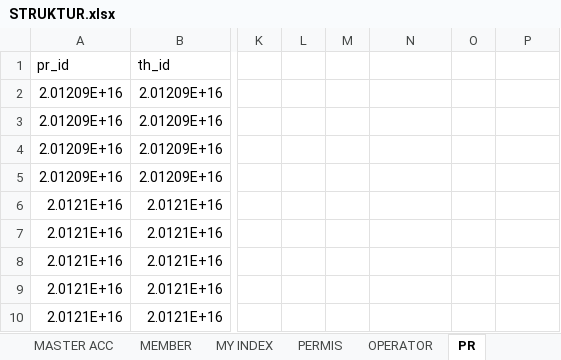
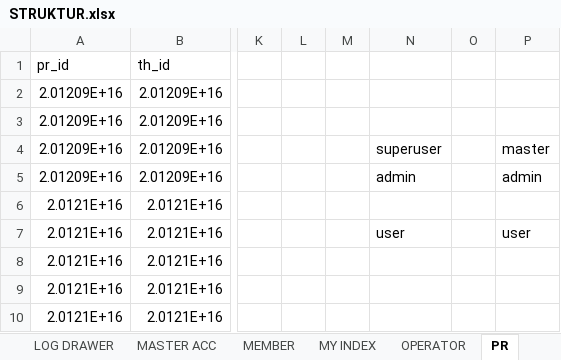
Before and after one commit to kazarach/mitraaccounting, an Excel workbook: STRUKTUR.xlsx, sheet PR, drawn as a sheet; only a part is shown, gaps mark what is left out; values as stored, in another font and other column widths than the file's, no borders; the diff names each change by its address in the sheet, - before the commit and + after, or states it on an @@ line.

```diff
--- a/STRUKTUR.xlsx (sheet PR)
+++ b/STRUKTUR.xlsx (sheet PR)
-sheet tab: PERMIS
-N4: (empty)
+N4: superuser
-P4: (empty)
+P4: master
-N5: (empty)
+N5: admin
-P5: (empty)
+P5: admin
-N7: (empty)
+N7: user
-P7: (empty)
+P7: user
```
Also changed, not shown: other sheet tabs, STRUKTUR SINGKAT.xlsx.
